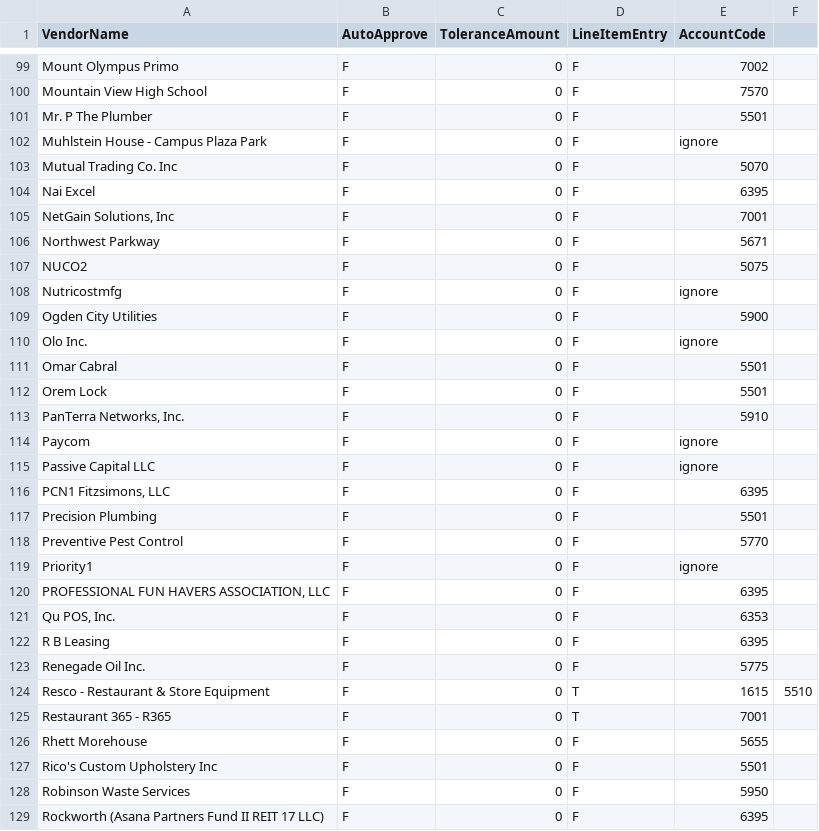
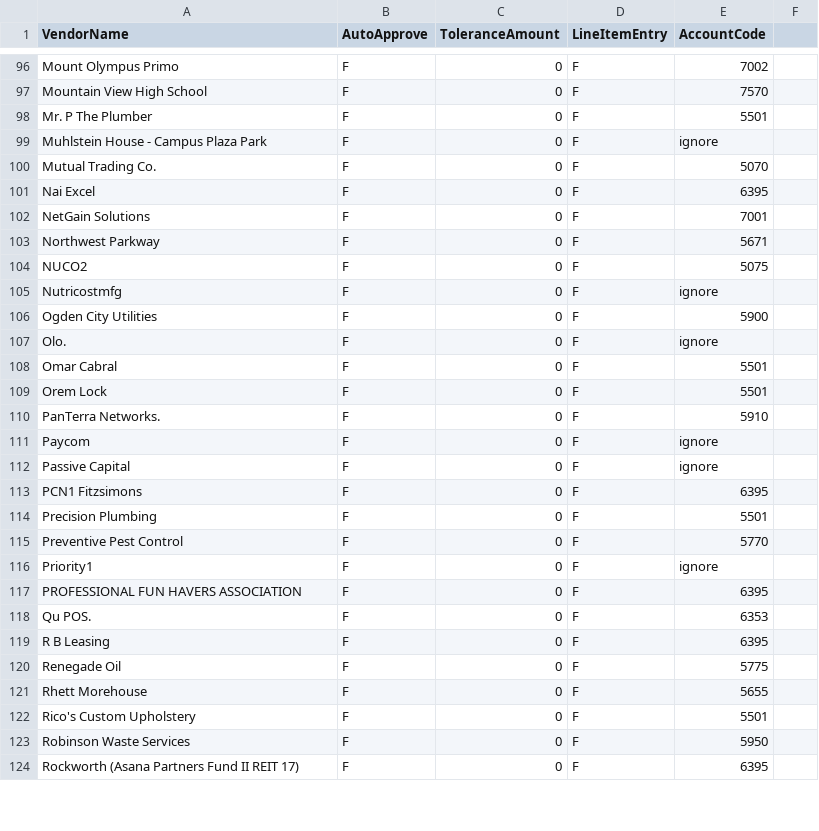
Before and after one commit to corylgriffiths/cupbop_AP_emailInvoices, a CSV file: ConfigFiles/BotConfigList.csv, drawn as a sheet; only a part is shown, gaps mark what is left out; the diff covers the shown part only.

```diff
--- a/ConfigFiles/BotConfigList.csv
+++ b/ConfigFiles/BotConfigList.csv
@@ -102,5 +99,5 @@ Mr. P The Plumber,F,0,F,5501,
 Muhlstein House - Campus Plaza Park,F,0,F,ignore,
-Mutual Trading Co. Inc,F,0,F,5070,
+Mutual Trading Co.,F,0,F,5070,
 Nai Excel,F,0,F,6395,
-"NetGain Solutions, Inc",F,0,F,7001,
+NetGain Solutions,F,0,F,7001,
 Northwest Parkway,F,0,F,5671,
@@ -109,9 +106,9 @@ Nutricostmfg,F,0,F,ignore,
 Ogden City Utilities,F,0,F,5900,
-Olo Inc.,F,0,F,ignore,
+Olo.,F,0,F,ignore,
 Omar Cabral,F,0,F,5501,
 Orem Lock,F,0,F,5501,
-"PanTerra Networks, Inc.",F,0,F,5910,
+PanTerra Networks.,F,0,F,5910,
 Paycom,F,0,F,ignore,
-Passive Capital LLC,F,0,F,ignore,
-"PCN1 Fitzsimons, LLC",F,0,F,6395,
+Passive Capital,F,0,F,ignore,
+PCN1 Fitzsimons,F,0,F,6395,
 Precision Plumbing,F,0,F,5501,
@@ -119,11 +116,9 @@ Preventive Pest Control,F,0,F,5770,
 Priority1,F,0,F,ignore,
-"PROFESSIONAL FUN HAVERS ASSOCIATION, LLC",F,0,F,6395,
-"Qu POS, Inc.",F,0,F,6353,
+PROFESSIONAL FUN HAVERS ASSOCIATION,F,0,F,6395,
+Qu POS.,F,0,F,6353,
 R B Leasing,F,0,F,6395,
-Renegade Oil Inc.,F,0,F,5775,
-Resco - Restaurant & Store Equipment,F,0,T,1615,5510
-Restaurant 365 - R365,F,0,T,7001,
+Renegade Oil,F,0,F,5775,
 Rhett Morehouse,F,0,F,5655,
-Rico's Custom Upholstery Inc,F,0,F,5501,
+Rico's Custom Upholstery,F,0,F,5501,
 Robinson Waste Services,F,0,F,5950,
-Rockworth (Asana Partners Fund II REIT 17 LLC),F,0,F,6395,
+Rockworth (Asana Partners Fund II REIT 17),F,0,F,6395,
```
Also changed, not shown: 2 added rows, 7 removed rows, 1 moved row and 36 edited cells elsewhere in this file, 11 other files.
